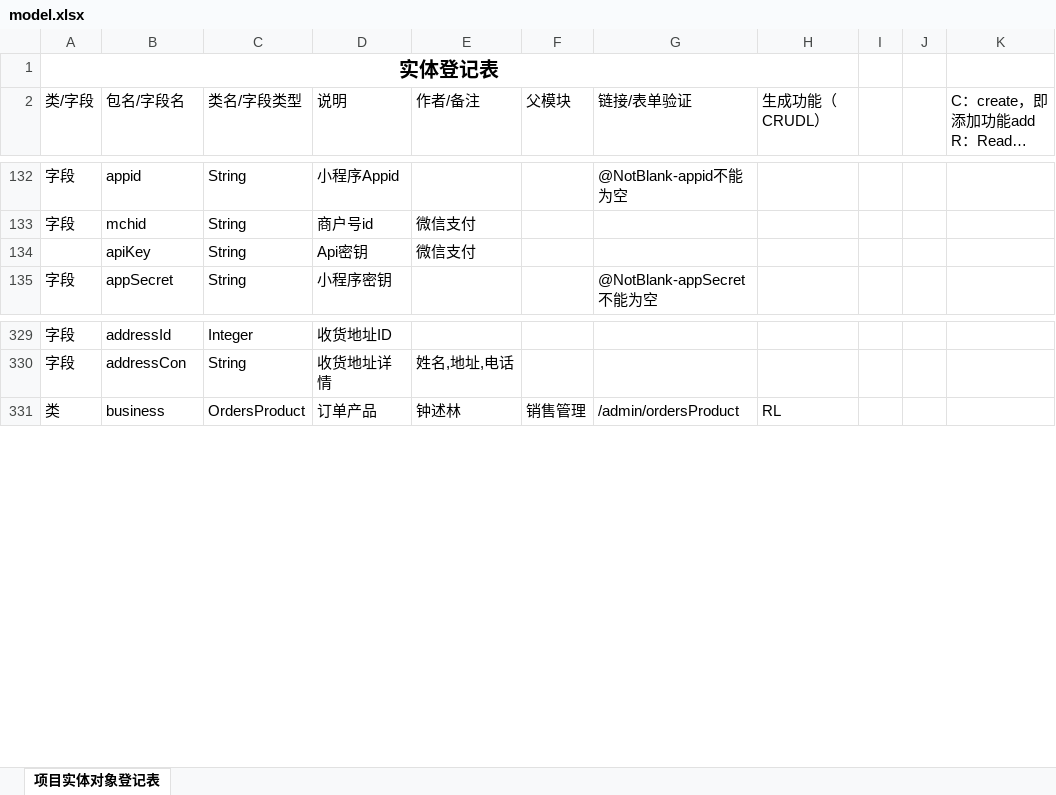
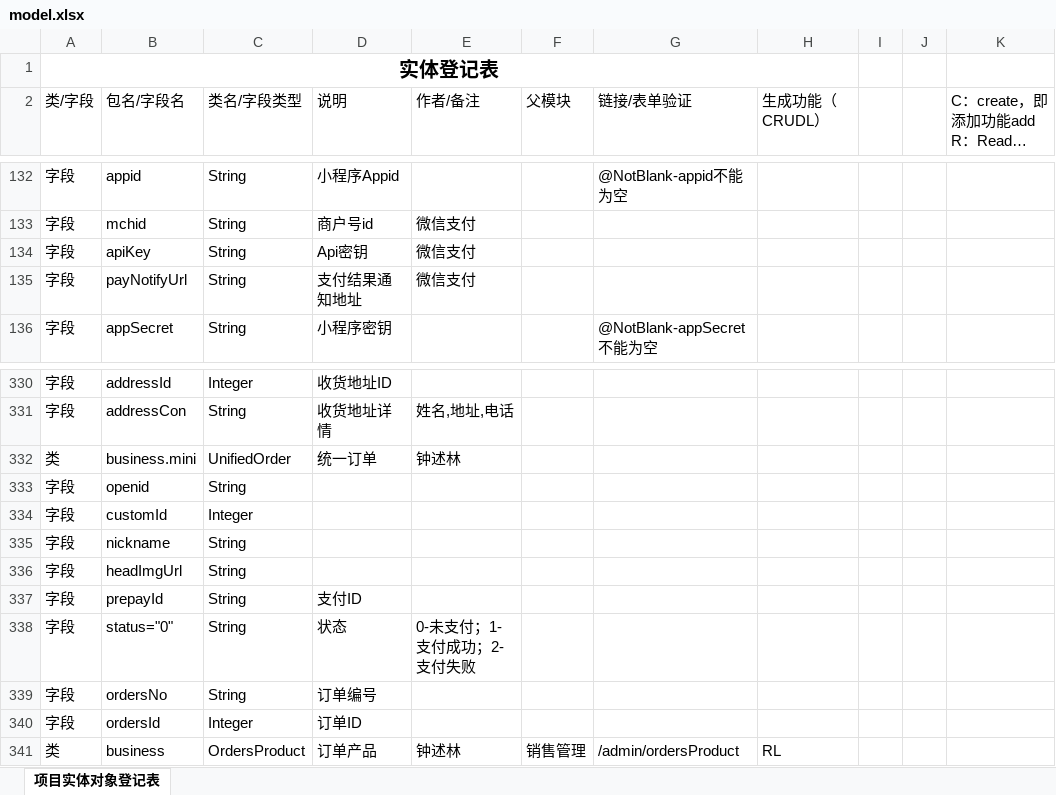
Before and after one commit to zsl131/mall-springboot, an Excel workbook: model.xlsx, sheet 项目实体对象登记表, drawn as a sheet; only a part is shown, gaps mark what is left out; long unchanged cells end in …; values as stored, in another font and other column widths than the file's, no borders; conditional formats not drawn; the diff names each change by its address in the sheet, - before the commit and + after, or states it on an @@ line.

```diff
--- a/model.xlsx (sheet 项目实体对象登记表)
+++ b/model.xlsx (sheet 项目实体对象登记表)
-A134 (类/字段): (empty)
+A134 (类/字段): 字段
+row 135: 字段 | payNotifyUrl | String | 支付结果通知地址 | 微信支付
+row 332: 类 | business.mini | UnifiedOrder | 统一订单 | 钟述林
+row 333: 字段 | openid | String
+row 334: 字段 | customId | Integer
+row 335: 字段 | nickname | String
+row 336: 字段 | headImgUrl | String
+row 337: 字段 | prepayId | String | 支付ID
+row 338: 字段 | status="0" | String | 状态 | 0-未支付；1-支付成功；2-支付失败
+row 339: 字段 | ordersNo | String | 订单编号
+row 340: 字段 | ordersId | Integer | 订单ID
```
Also changed, not shown: 24 other files.
